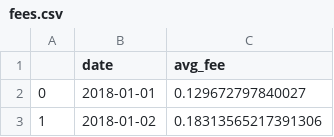
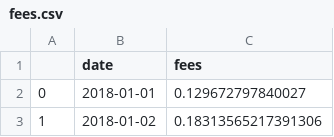
Before and after one commit to wfinigan/cs236_finalproject, a CSV file: data/eth/fees.csv, drawn as a sheet; only a part is shown.

```diff
--- a/data/eth/fees.csv
+++ b/data/eth/fees.csv
@@ -1,2 +1,2 @@
-,date,avg_fee
+,date,fees
 0,2018-01-01,0.129672797840027
```
Also changed, not shown: data/btc/fees.csv, 1 other file.
